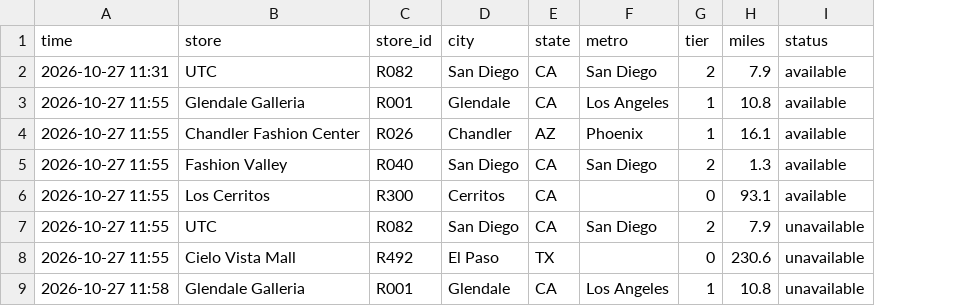
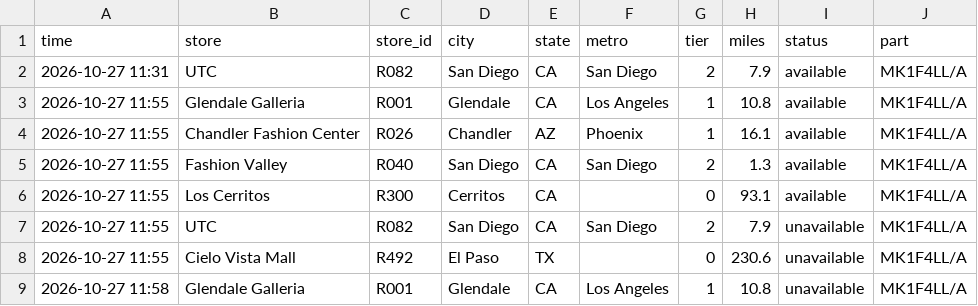
Before and after one commit to aryakvsathye/duo-tracker, a CSV file: national/events.csv, drawn as a sheet; only a part is shown; the diff names each change by its address in the sheet, - before the commit and + after, or states it on an @@ line.

Commit message:
Update national data

```diff
--- a/national/events.csv
+++ b/national/events.csv
+column J (part), rows 2-9: all MK1F4LL/A
```
